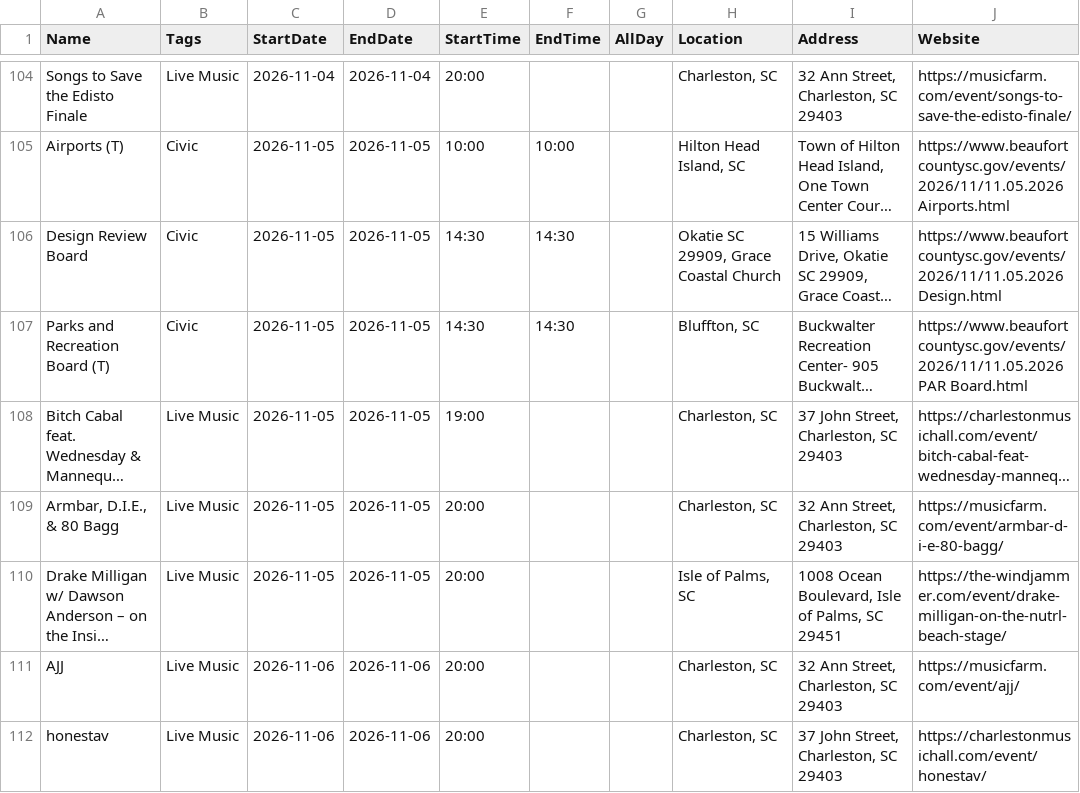
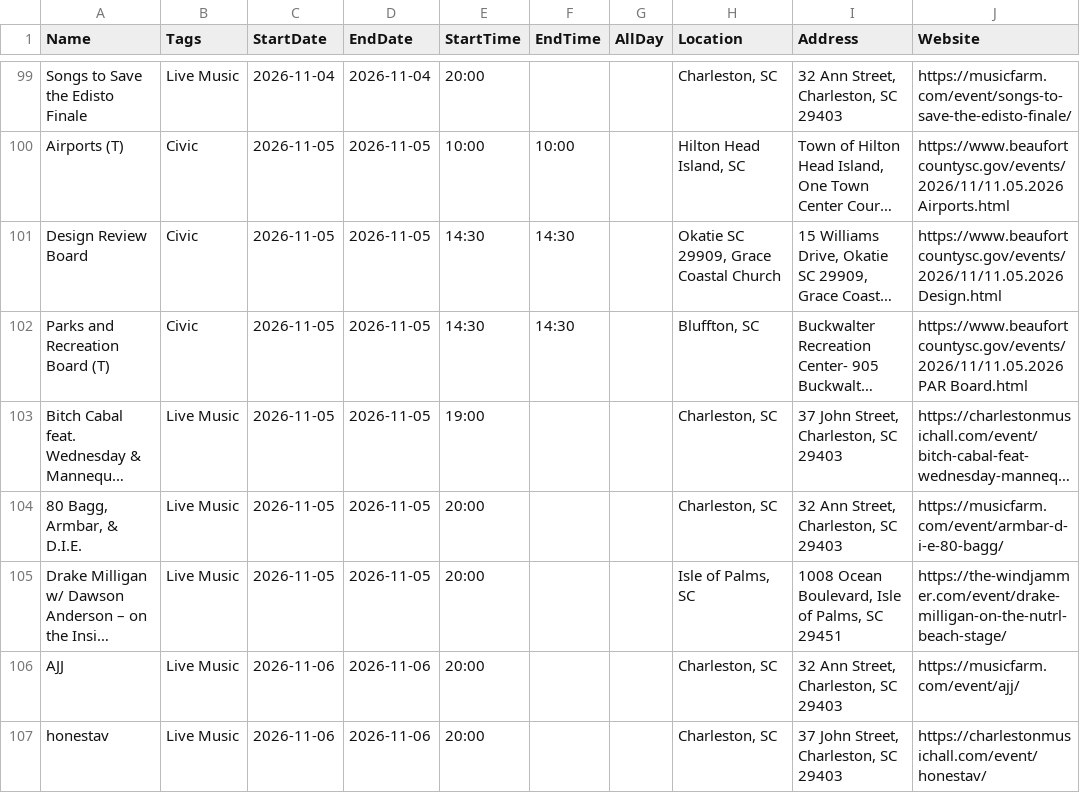
Before and after one commit to kmcurry/port-royal-sounder, a CSV file: data/events.csv, drawn as a sheet; only a part is shown, gaps mark what is left out; long unchanged cells end in …; addresses are those after the commit; the diff covers the shown part only; the diff names each change by its address in the sheet, - before the commit and + after, or states it on an @@ line.

```diff
--- a/data/events.csv
+++ b/data/events.csv
-A104 (Name): Armbar, D.I.E., & 80 Bagg
+A104 (Name): 80 Bagg, Armbar, & D.I.E.
```
Also changed, not shown: 1 added row, 6 removed rows and 2 edited cells elsewhere in this file, 3 other files.
